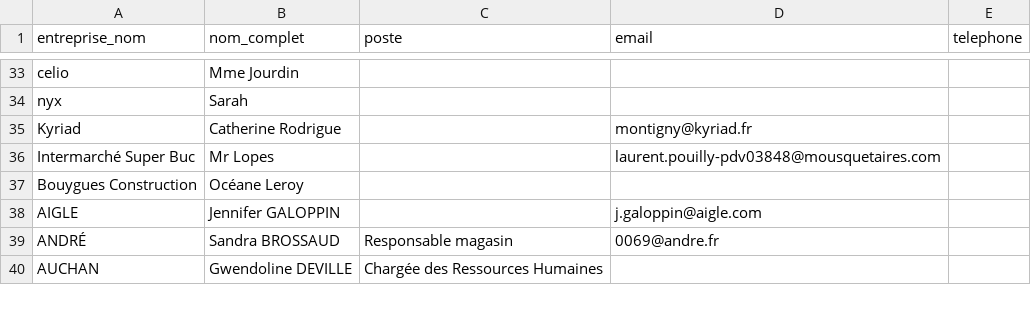
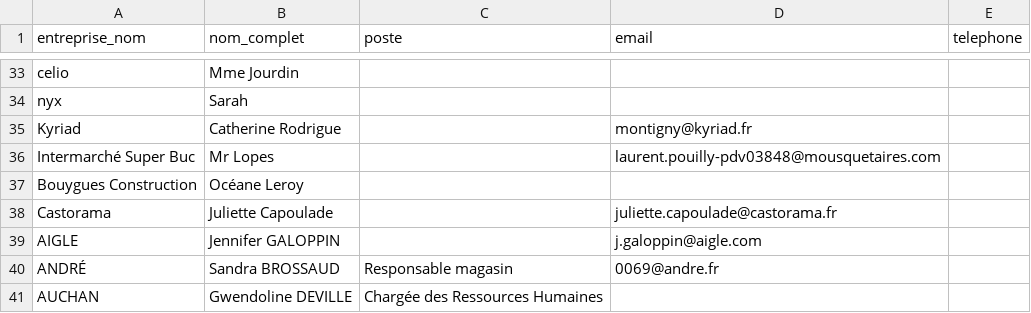
Before and after one commit to flaviochrtn/avensia-crm, a CSV file: data/clean/contacts_entreprise_clean.csv, drawn as a sheet; only a part is shown, gaps mark what is left out; the diff names each change by its address in the sheet, - before the commit and + after, or states it on an @@ line.

```diff
--- a/data/clean/contacts_entreprise_clean.csv
+++ b/data/clean/contacts_entreprise_clean.csv
+row 38: Castorama | Juliette Capoulade |  | juliette.capoulade@castorama.fr
```
Also changed, not shown: data/clean/entreprises_clean.csv, 4 other files.
